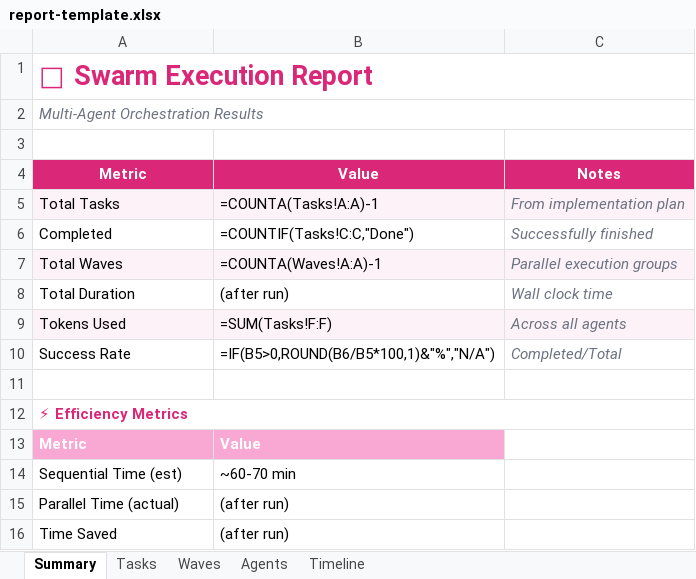
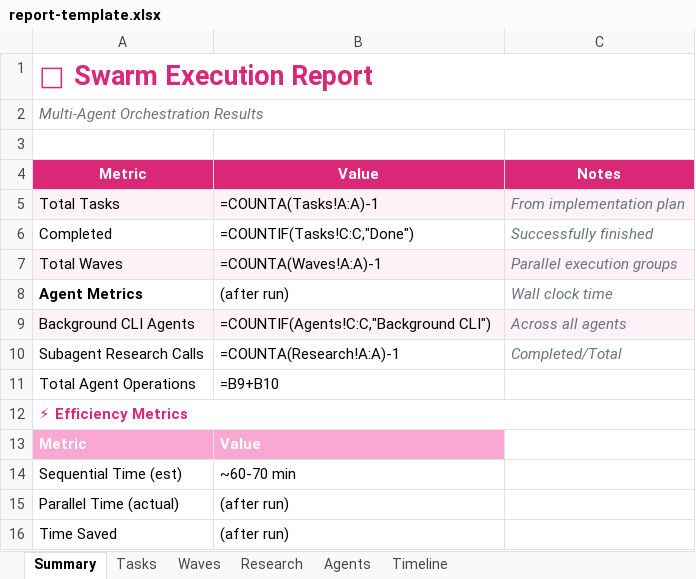
Before and after one commit to lenvolk/simplepetapp, an Excel workbook: .docs/report-template.xlsx, sheet Summary, drawn as a sheet; values as stored, in another font and other column widths than the file's, no borders; formulas without a stored value are shown as written; removed rows and columns are numbered as before the commit, all else as after; the diff names each change by its address in the sheet, - before the commit and + after, or states it on an @@ line.

Commit message:
Refactor documentation and cleanup scripts: remove demo tasks, update implementation references, and enhance report tracking setup for multi-agent orchestration.

```diff
--- a/.docs/report-template.xlsx (sheet Summary)
+++ b/.docs/report-template.xlsx (sheet Summary)
+sheet tab: Research
-A8: Total Duration
+A8: Agent Metrics
-A8 bold: off
+A8 bold: on
-row 9: Tokens Used | =SUM(Tasks!F:F) | Across all agents
-row 10: Success Rate | =IF(B5>0,ROUND(B6/B5*100,1)&"%","N/A") | Completed/Total
-row 9: (empty)
+row 9: Background CLI Agents | =COUNTIF(Agents!C:C,"Background CLI") | Across all agents
-A9:C9 fill: none
+A9:C9 fill: #FDF2F8
+row 10: Subagent Research Calls | =COUNTA(Research!A:A)-1 | Completed/Total
+row 11: Total Agent Operations | =B9+B10
```
Also changed, not shown: sheet Agents, sheet Tasks, 7 other files.
